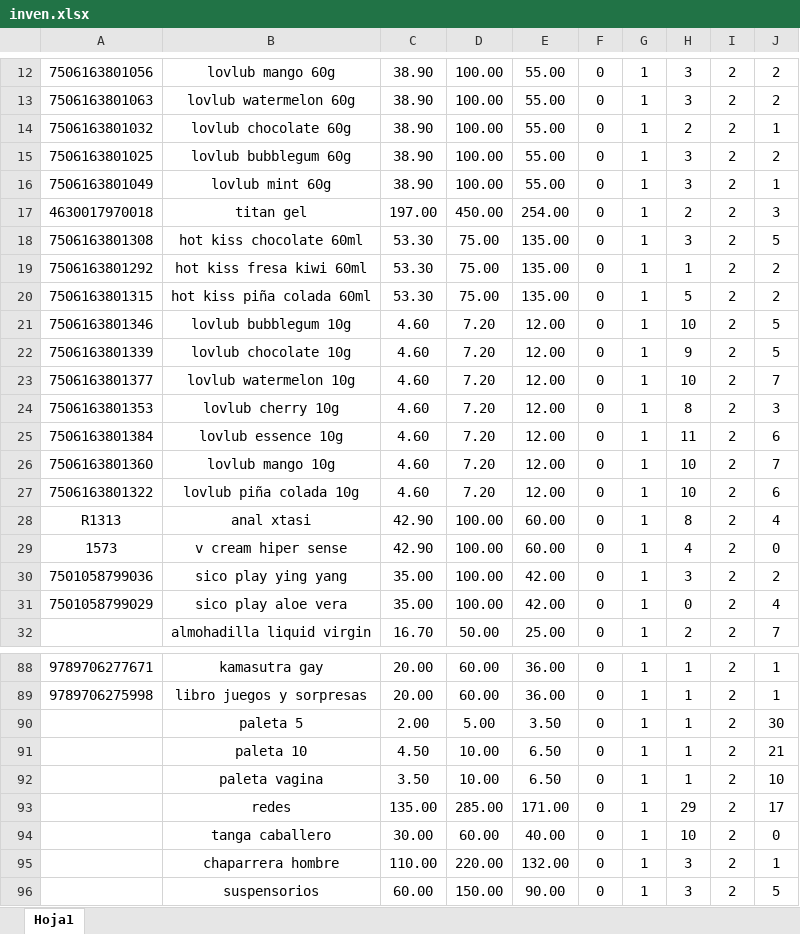
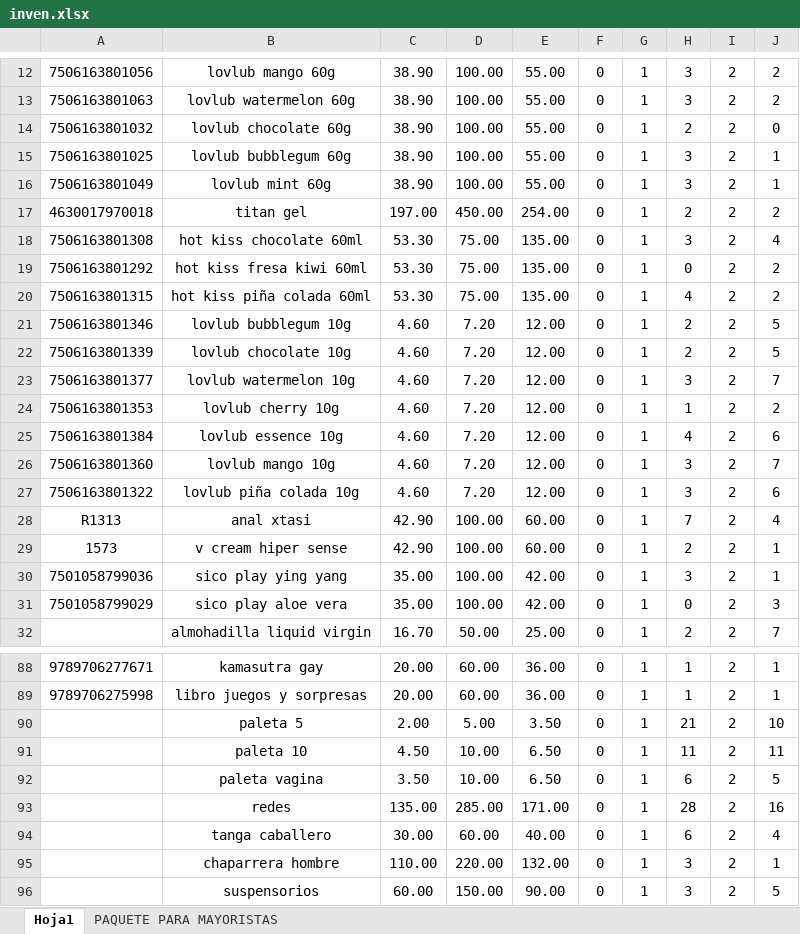
Before and after one commit to devRodSoft/simplePos, an Excel workbook: web/uploads/inven.xlsx, sheet Hoja1, drawn as a sheet; only a part is shown, gaps mark what is left out; values as stored, in another font and other column widths than the file's, no borders; the diff covers the shown part only; the diff names each change by its address in the sheet, - before the commit and + after, or states it on an @@ line.

```diff
--- a/web/uploads/inven.xlsx (sheet Hoja1)
+++ b/web/uploads/inven.xlsx (sheet Hoja1)
+sheet tab: PAQUETE PARA MAYORISTAS
-J14: 1
+J14: 0
-J15: 2
+J15: 1
-J17: 3
+J17: 2
-J18: 5
+J18: 4
-H19: 1
+H19: 0
-H20: 5
+H20: 4
-H21: 10
+H21: 2
-H22: 9
+H22: 2
-H23: 10
+H23: 3
-H24: 8
+H24: 1
-J24: 3
+J24: 2
-H25: 11
+H25: 4
-H26:H27: 10
+H26:H27: 3
-H28: 8
+H28: 7
-H29: 4
+H29: 2
-J29: 0
+J29: 1
-J30: 2
+J30: 1
-J31: 4
+J31: 3
-H90: 1
+H90: 21
-J90: 30
+J90: 10
-H91: 1
+H91: 11
-J91: 21
+J91: 11
-H92: 1
+H92: 6
-J92: 10
+J92: 5
-H93: 29
+H93: 28
-J93: 17
+J93: 16
-H94: 10
+H94: 6
-J94: 0
+J94: 4
```
Also changed, not shown: 124 edited cells elsewhere in this sheet, 23 other files.
